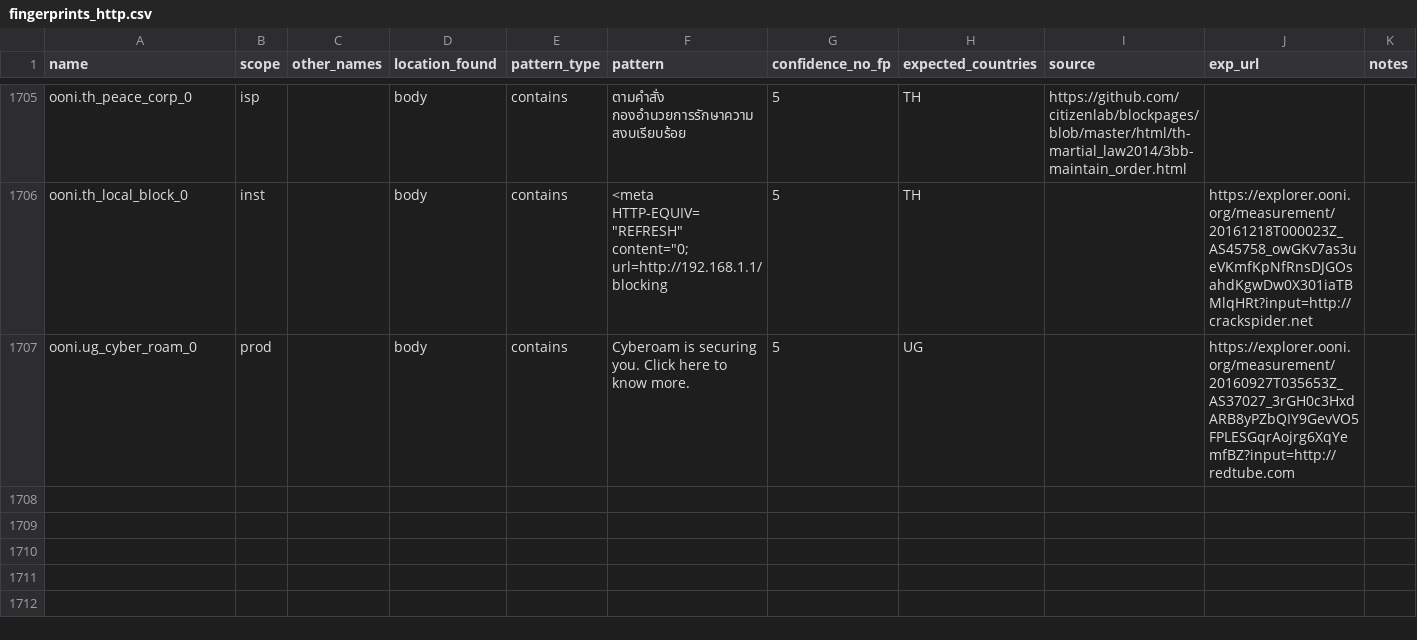
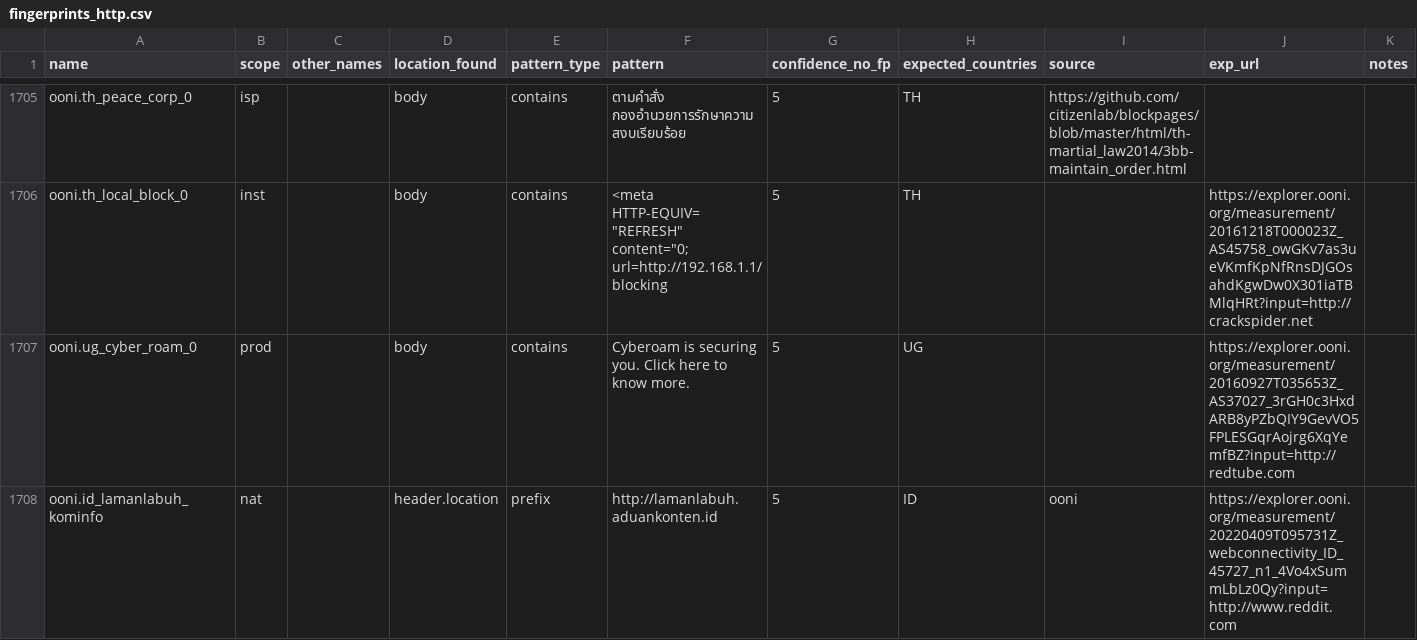
Before and after one commit to ooni/blocking-fingerprints, a CSV file: fingerprints_http.csv, drawn as a sheet; only a part is shown, gaps mark what is left out.

Commit message:
Update fingerprints_http.csv

```diff
--- a/fingerprints_http.csv
+++ b/fingerprints_http.csv
@@ -1708 +1708,2 @@ ooni.th_local_block_0,inst,,body,contains,"<meta HTTP-EQUIV=""REFRESH"" content=
 ooni.ug_cyber_roam_0,prod,,body,contains,Cyberoam is securing you. Click here to know more.,5,UG,,https://explorer.ooni.org/measurement/20160927T035653Z_AS37027_3rGH0c3HxdARB8yPZbQIY9GevVO5FPLESGqrAojrg6XqYemfBZ?input=http://redtube.com,
+ooni.id_lamanlabuh_kominfo,nat,,header.location,prefix,http://lamanlabuh.aduankonten.id,5,ID,ooni,https://explorer.ooni.org/measurement/20220409T095731Z_webconnectivity_ID_45727_n1_4Vo4xSummLbLz0Qy?input=http://www.reddit.com,
```
